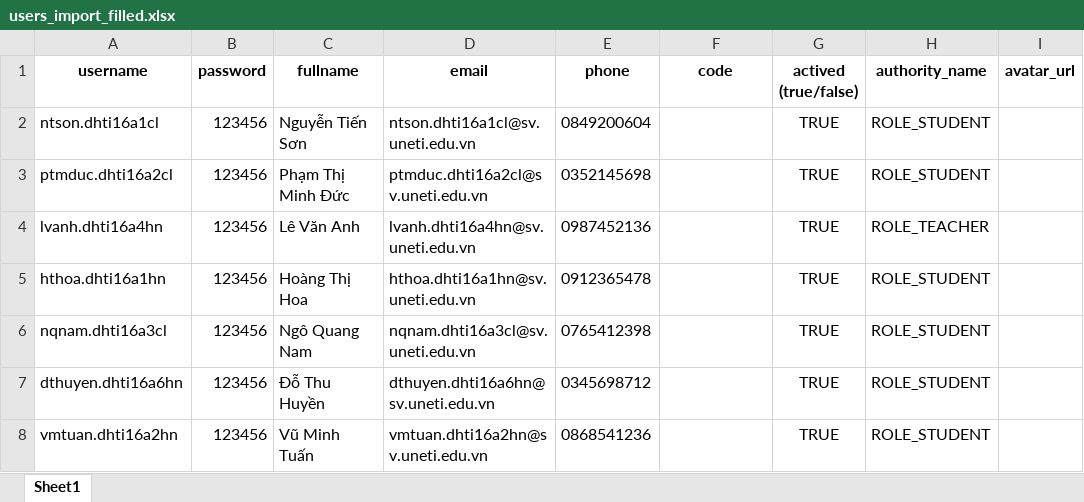
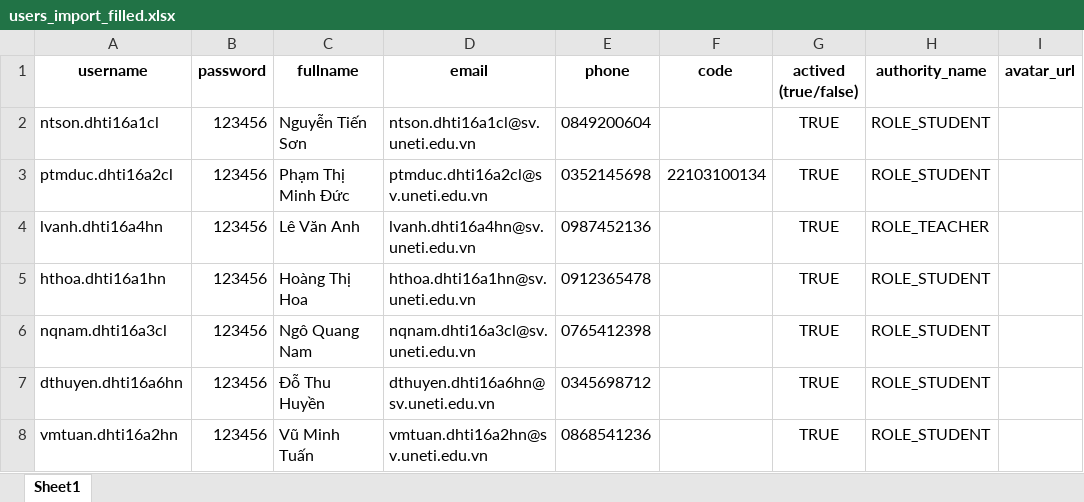
Before and after one commit to tienson200604/qldoanthuctap, an Excel workbook: users_import_filled.xlsx, sheet Sheet1, drawn as a sheet; only a part is shown; values as stored, in another font and other column widths than the file's, no borders; the diff names each change by its address in the sheet, - before the commit and + after, or states it on an @@ line.

```diff
--- a/users_import_filled.xlsx (sheet Sheet1)
+++ b/users_import_filled.xlsx (sheet Sheet1)
-F3 (code): (empty)
+F3 (code): 22103100134
```
Also changed, not shown: 1 other file.
